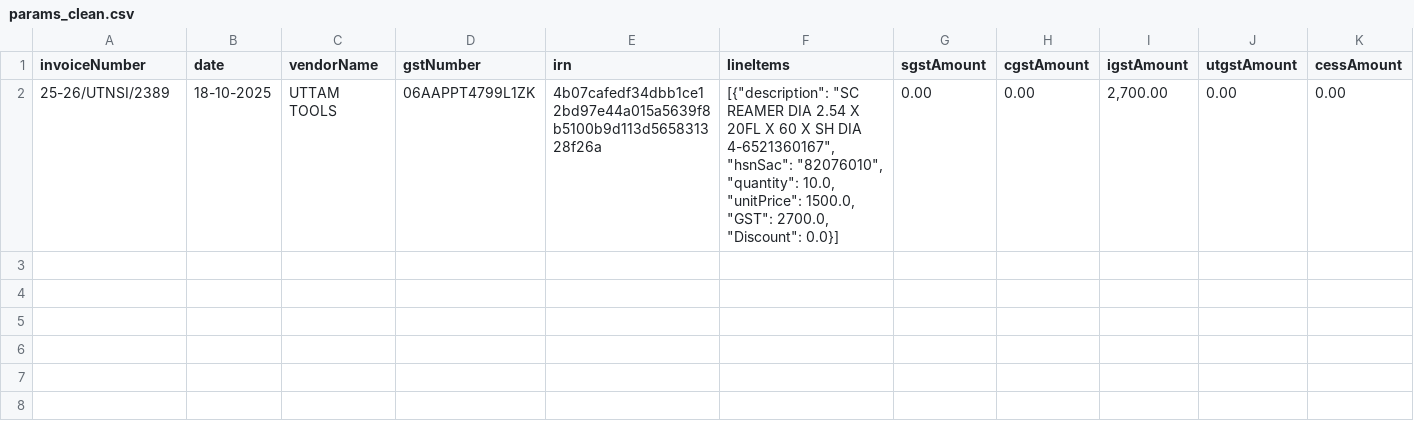
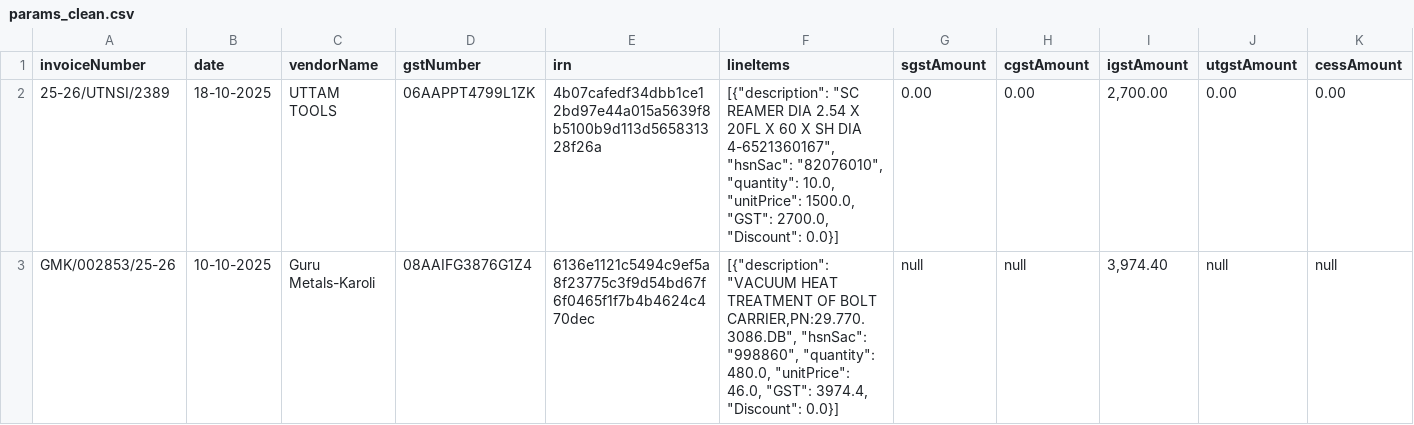
Before and after one commit to Diver202/Finnovators, a CSV file: params_clean.csv, drawn as a sheet; only a part is shown; rows hold the shown columns only; the diff names each change by its address in the sheet, - before the commit and + after, or states it on an @@ line.

```diff
--- a/params_clean.csv
+++ b/params_clean.csv
+row 3: GMK/002853/25-26 | 10-10-2025 | Guru Metals-Karoli | 08AAIFG3876G1Z4 | 6136e1121c5494c9ef5a8f23775c3f9d54bd67f6f0465f1f7b4b4624c470dec | [{"description": "VACUUM HEAT TREATMENT OF BOLT CARRIER,PN:29.770.3086.DB", "hsnSac": "998860", "quantity": 480.0, "unitPrice": 46.0, "GST": 3974.4, "Discount": 0.0}] | null | null | 3,974.40 | null | null
```
Also changed, not shown: params_flagged.csv, 2 other files.
